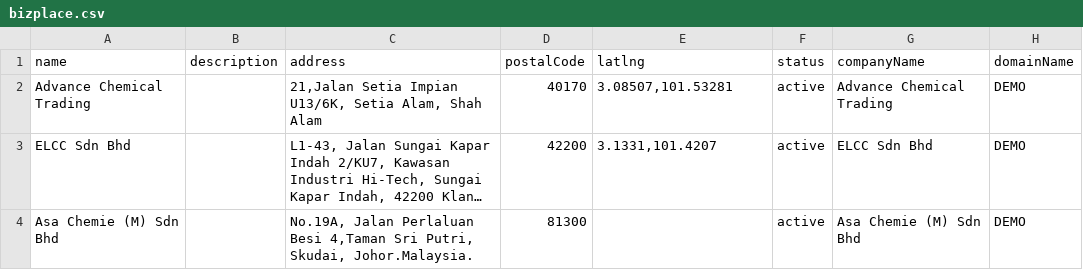
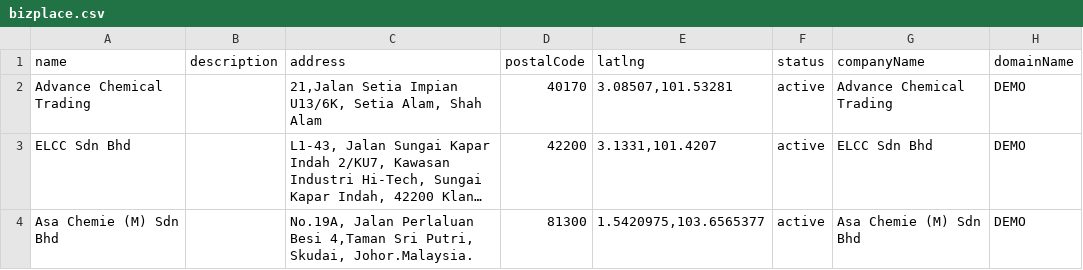
Before and after one commit to things-factory/stowd, a CSV file: seeds/bizplace.csv, drawn as a sheet; long unchanged cells end in …; the diff names each change by its address in the sheet, - before the commit and + after, or states it on an @@ line.

```diff
--- a/seeds/bizplace.csv
+++ b/seeds/bizplace.csv
-E4 (latlng): (empty)
+E4 (latlng): 1.5420975,103.6565377
```
Also changed, not shown: 2 other files.
